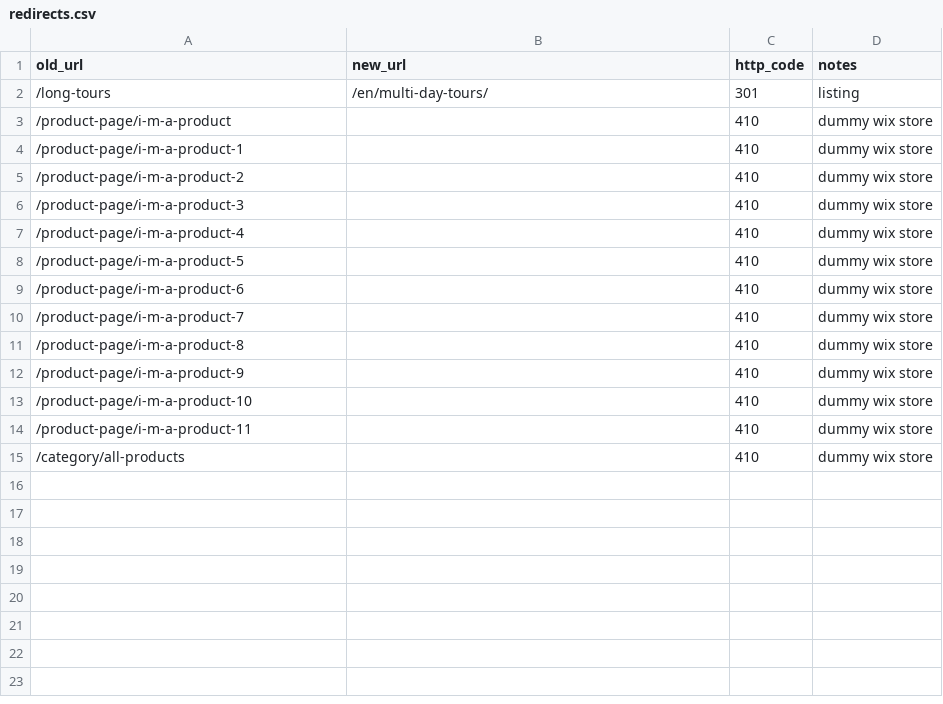
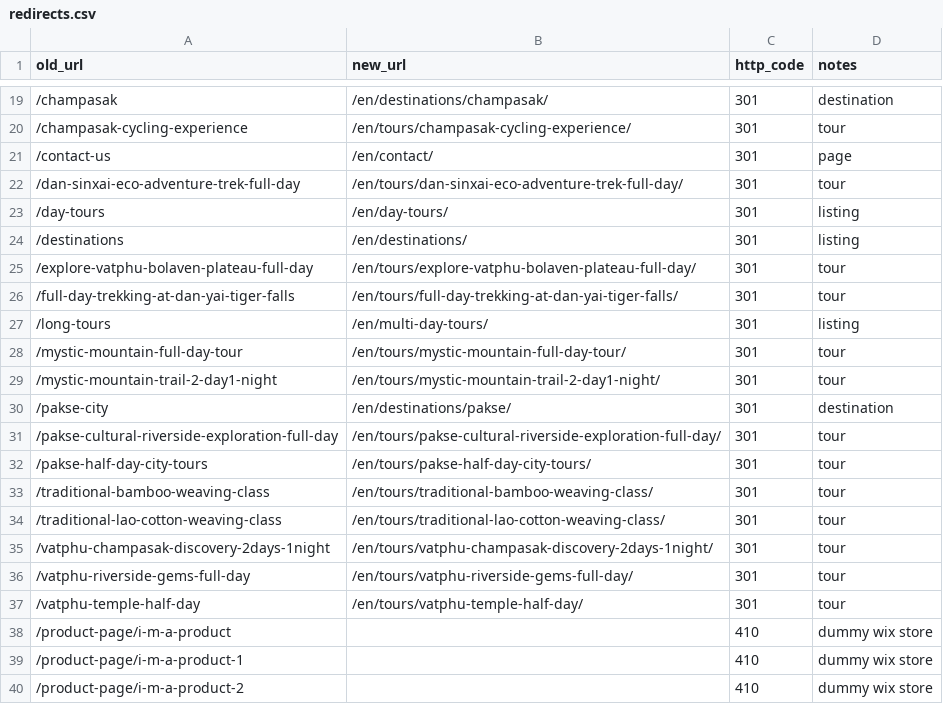
Before and after one commit to Xxobster/watphoutravelshostinger, a CSV file: content/redirects.csv, drawn as a sheet; only a part is shown, gaps mark what is left out; the shorter side is filled out with more unchanged rows; the diff covers the shown part only.

```diff
--- a/content/redirects.csv
+++ b/content/redirects.csv
@@ -2,2 +19,20 @@ old_url,new_url,http_code,notes
+/champasak,/en/destinations/champasak/,301,destination
+/champasak-cycling-experience,/en/tours/champasak-cycling-experience/,301,tour
+/contact-us,/en/contact/,301,page
+/dan-sinxai-eco-adventure-trek-full-day,/en/tours/dan-sinxai-eco-adventure-trek-full-day/,301,tour
+/day-tours,/en/day-tours/,301,listing
+/destinations,/en/destinations/,301,listing
+/explore-vatphu-bolaven-plateau-full-day,/en/tours/explore-vatphu-bolaven-plateau-full-day/,301,tour
+/full-day-trekking-at-dan-yai-tiger-falls,/en/tours/full-day-trekking-at-dan-yai-tiger-falls/,301,tour
 /long-tours,/en/multi-day-tours/,301,listing
+/mystic-mountain-full-day-tour,/en/tours/mystic-mountain-full-day-tour/,301,tour
+/mystic-mountain-trail-2-day1-night,/en/tours/mystic-mountain-trail-2-day1-night/,301,tour
+/pakse-city,/en/destinations/pakse/,301,destination
+/pakse-cultural-riverside-exploration-full-day,/en/tours/pakse-cultural-riverside-exploration-full-day/,301,tour
+/pakse-half-day-city-tours,/en/tours/pakse-half-day-city-tours/,301,tour
+/traditional-bamboo-weaving-class,/en/tours/traditional-bamboo-weaving-class/,301,tour
+/traditional-lao-cotton-weaving-class,/en/tours/traditional-lao-cotton-weaving-class/,301,tour
+/vatphu-champasak-discovery-2days-1night,/en/tours/vatphu-champasak-discovery-2days-1night/,301,tour
+/vatphu-riverside-gems-full-day,/en/tours/vatphu-riverside-gems-full-day/,301,tour
+/vatphu-temple-half-day,/en/tours/vatphu-temple-half-day/,301,tour
 /product-page/i-m-a-product,,410,dummy wix store
```
Also changed, not shown: 17 added rows elsewhere in this file, 19 other files.
